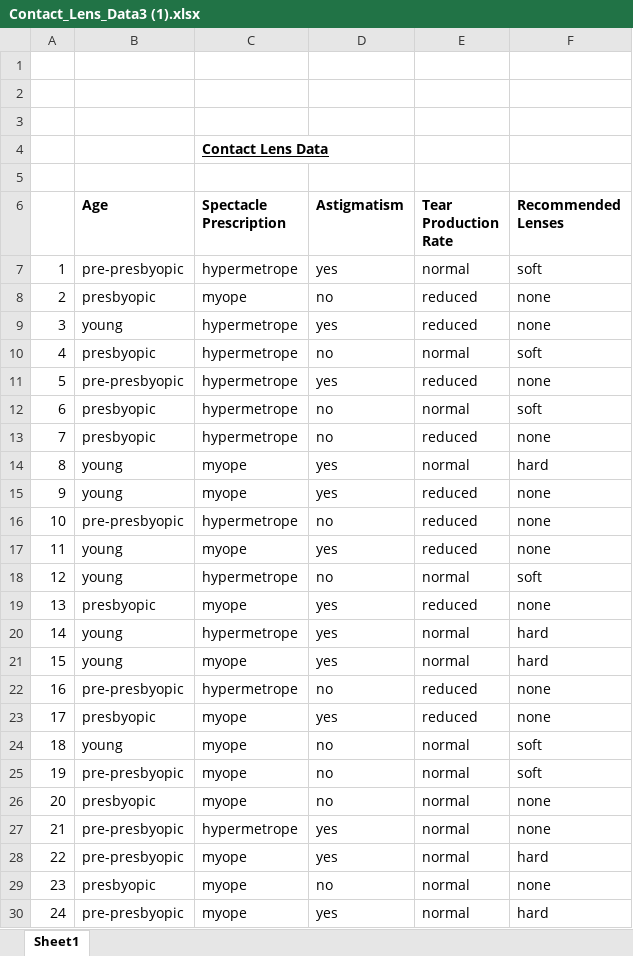
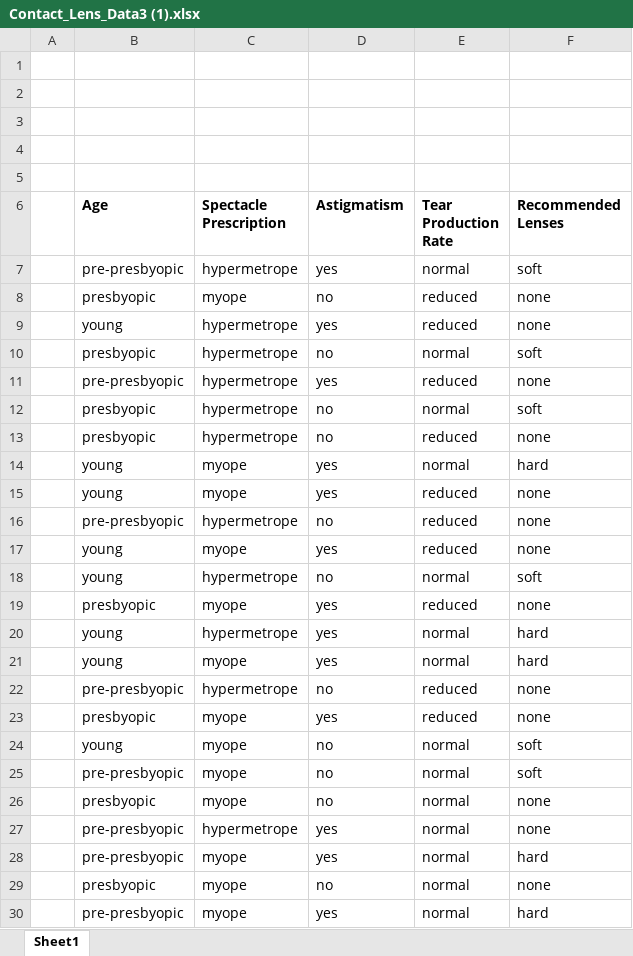
Before and after one commit to Code-with-jaycee/Code-with-jaycee, an Excel workbook: Contact_Lens_Data3 (1).xlsx, sheet Sheet1, drawn as a sheet; only a part is shown; values as stored, in another font and other column widths than the file's, no borders; the diff covers the shown part only; the diff names each change by its address in the sheet, - before the commit and + after, or states it on an @@ line.

Commit message:
Add files via upload

```diff
--- a/Contact_Lens_Data3 (1).xlsx (sheet Sheet1)
+++ b/Contact_Lens_Data3 (1).xlsx (sheet Sheet1)
-C4 (Spectacle Prescription): Contact Lens Data
+C4 (Spectacle Prescription): (empty)
-A7: 1
+A7: (empty)
-A8: 2
+A8: (empty)
-A9: 3
+A9: (empty)
-A10: 4
+A10: (empty)
-A11: 5
+A11: (empty)
-A12: 6
+A12: (empty)
-A13: 7
+A13: (empty)
-A14: 8
+A14: (empty)
-A15: 9
+A15: (empty)
-A16: 10
+A16: (empty)
-A17: 11
+A17: (empty)
-A18: 12
+A18: (empty)
-A19: 13
+A19: (empty)
-A20: 14
+A20: (empty)
-A21: 15
+A21: (empty)
-A22: 16
+A22: (empty)
-A23: 17
+A23: (empty)
-A24: 18
+A24: (empty)
-A25: 19
+A25: (empty)
-A26: 20
+A26: (empty)
-A27: 21
+A27: (empty)
-A28: 22
+A28: (empty)
-A29: 23
+A29: (empty)
-A30: 24
+A30: (empty)
```
Also changed, not shown: 6 edited cells elsewhere in this sheet.
